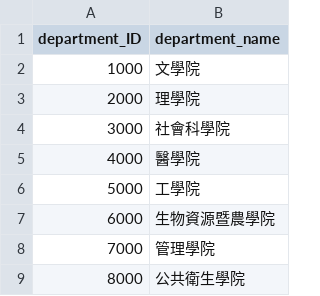
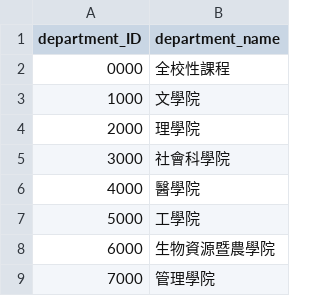
Before and after one commit to namwoam/db, a CSV file: ftp/DEPARTMENT.csv, drawn as a sheet; only a part is shown; the shorter side is filled out with more unchanged rows.

Commit message:
minor fix

```diff
--- a/ftp/DEPARTMENT.csv
+++ b/ftp/DEPARTMENT.csv
@@ -1,2 +1,3 @@
 department_ID,department_name
+0000,全校性課程
 1000,文學院
```
